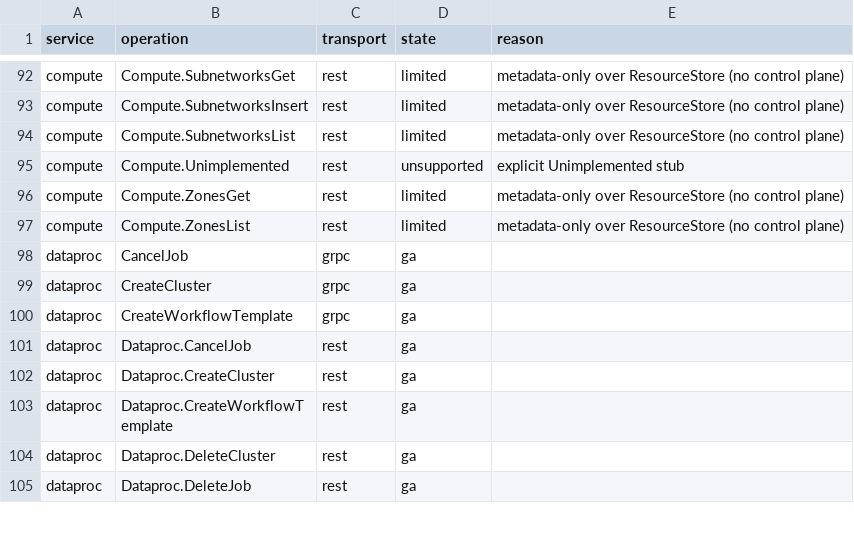
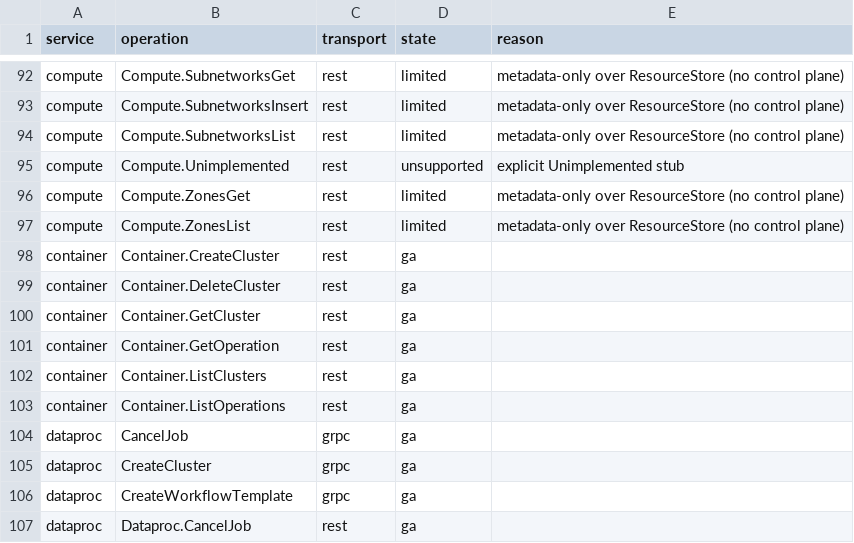
Before and after one commit to aamerik/jaiscloud, a CSV file: docs/fidelity/fidelity-matrix.csv, drawn as a sheet; only a part is shown, gaps mark what is left out; the shorter side is filled out with more unchanged rows; the diff names each change by its address in the sheet, - before the commit and + after, or states it on an @@ line.

Commit message:
feat(gcp/container): GKE metadata CRUD mock + /container routing (GKE1/R34)

```diff
--- a/docs/fidelity/fidelity-matrix.csv
+++ b/docs/fidelity/fidelity-matrix.csv
+row 98: container | Container.CreateCluster | rest | ga
+row 99: container | Container.DeleteCluster | rest | ga
+row 100: container | Container.GetCluster | rest | ga
+row 101: container | Container.GetOperation | rest | ga
+row 102: container | Container.ListClusters | rest | ga
+row 103: container | Container.ListOperations | rest | ga
```
Also changed, not shown: 30 other files.
